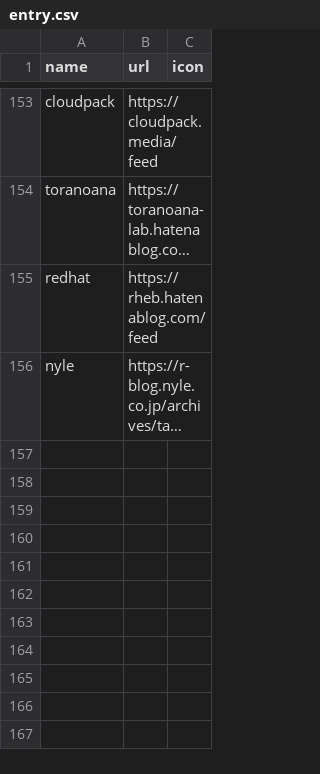
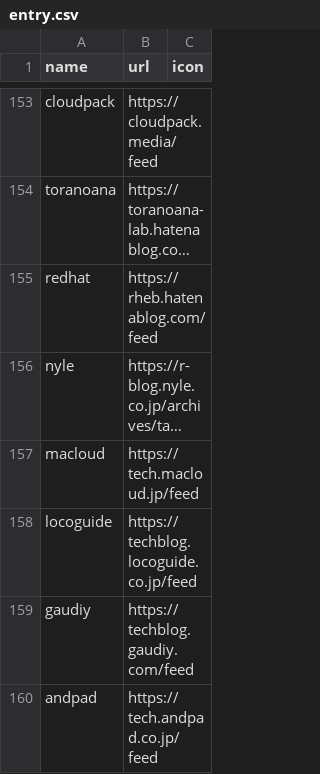
Before and after one commit to tubone24/tech_blog_spider, a CSV file: entry.csv, drawn as a sheet; only a part is shown, gaps mark what is left out; long unchanged cells end in …; the diff names each change by its address in the sheet, - before the commit and + after, or states it on an @@ line.

Commit message:
Update entry.csv

```diff
--- a/entry.csv
+++ b/entry.csv
+row 157: macloud | https://tech.macloud.jp/feed
+row 158: locoguide | https://techblog.locoguide.co.jp/feed
+row 159: gaudiy | https://techblog.gaudiy.com/feed
+row 160: andpad | https://tech.andpad.co.jp/feed
```
